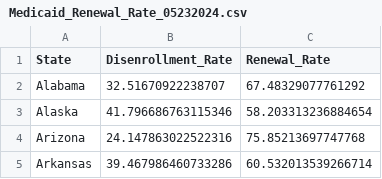
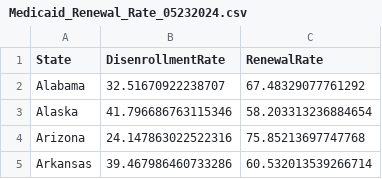
Before and after one commit to williampangbest1/innovation_team_interview, a CSV file: medicaid_analysis/Medicaid_Renewal_Rate_05232024.csv, drawn as a sheet; only a part is shown.

Commit message:
Changed column names

```diff
--- a/medicaid_analysis/Medicaid_Renewal_Rate_05232024.csv
+++ b/medicaid_analysis/Medicaid_Renewal_Rate_05232024.csv
@@ -1,2 +1,2 @@
-State,Disenrollment_Rate,Renewal_Rate
+State,DisenrollmentRate,RenewalRate
 Alabama,32.51670922238707,67.48329077761292
```
Also changed, not shown: 1 other file.
